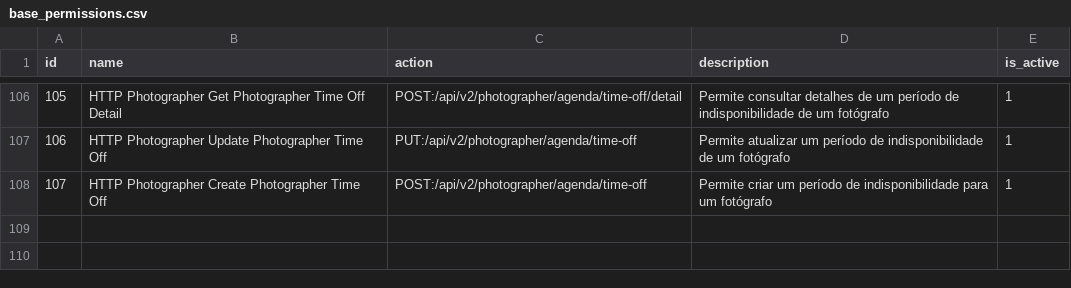
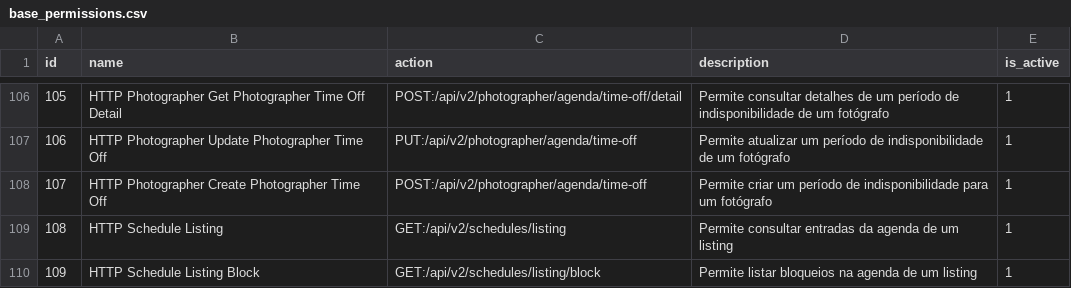
Before and after one commit to projeto-toq/toq_server, a CSV file: data/base_permissions.csv, drawn as a sheet; only a part is shown, gaps mark what is left out.

Commit message:
feat(schedule): Refactor block entries to block rules
- Introduced new structure for block rules in the environment configuration.
- Updated service and repository interfaces to handle block rules instead of block entries.
- Created new HTTP handlers for managing block rules (CRUD operations).
- Renamed existing block entry handlers and service methods to reflect the new block rules functionality.
- Implemented logic to create default block rules for new agendas based on configuration.
- Updated database queries to retrieve block rules instead of block entries.
- Enhanced Swagger documentation to reflect changes in endpoints and request/response structures.

```diff
--- a/data/base_permissions.csv
+++ b/data/base_permissions.csv
@@ -108 +108,3 @@ id;name;action;description;is_active
 107;"HTTP Photographer Create Photographer Time Off";"POST:/api/v2/photographer/agenda/time-off";"Permite criar um período de indisponibilidade para um fotógrafo";1
+108;"HTTP Schedule Listing";"GET:/api/v2/schedules/listing";"Permite consultar entradas da agenda de um listing";1
+109;"HTTP Schedule Listing Block";"GET:/api/v2/schedules/listing/block";"Permite listar bloqueios na agenda de um listing";1
```
Also changed, not shown: data/base_role_permissions.csv, 28 other files.
